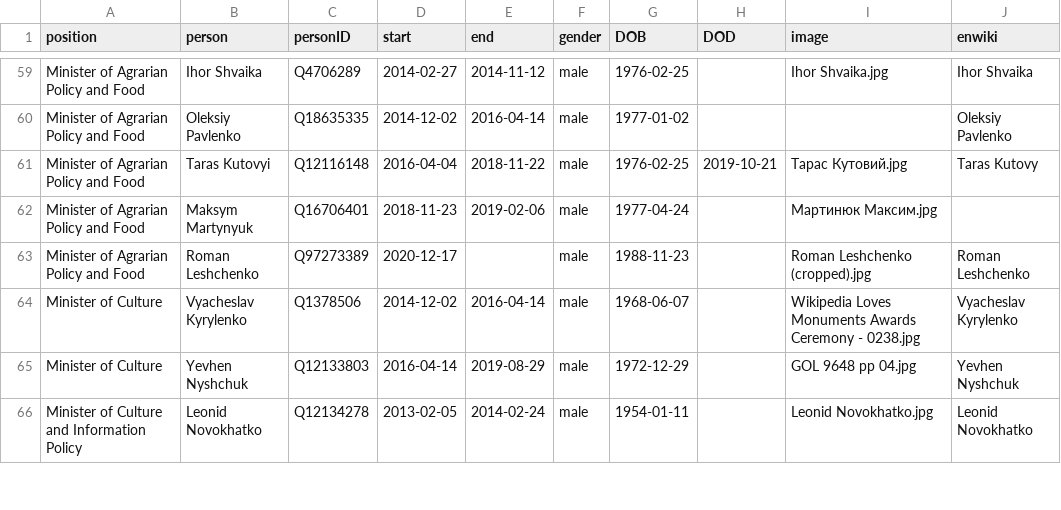
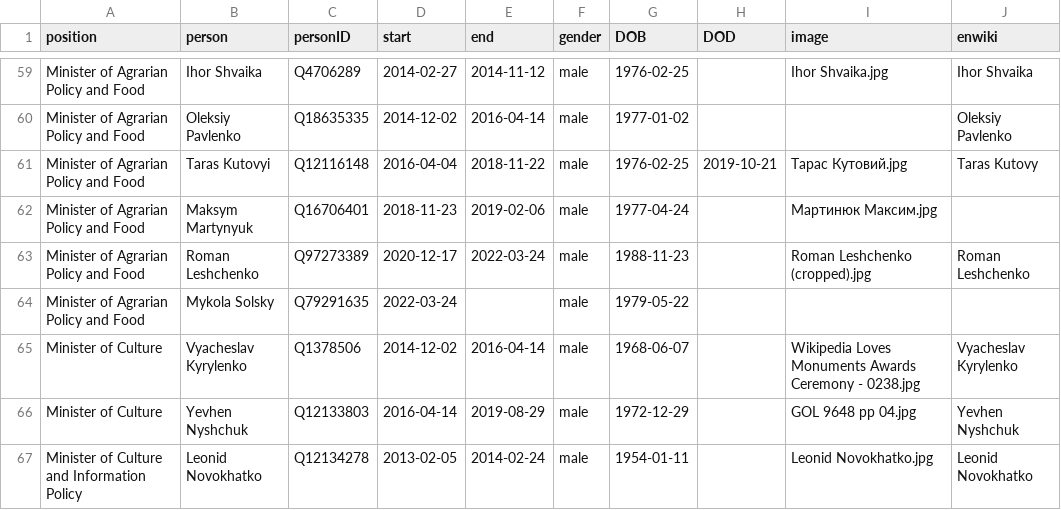
Before and after one commit to every-politician-scrapers/ukraine-cabinet, a CSV file: html/holders21.csv, drawn as a sheet; only a part is shown, gaps mark what is left out.

```diff
--- a/html/holders21.csv
+++ b/html/holders21.csv
@@ -62,3 +62,4 @@ Minister of Agrarian Policy and Food,Taras Kutovyi,Q12116148,2016-04-04,2018-11-
 Minister of Agrarian Policy and Food,Maksym Martynyuk,Q16706401,2018-11-23,2019-02-06,male,1977-04-24,,Мартинюк Максим.jpg,
-Minister of Agrarian Policy and Food,Roman Leshchenko,Q97273389,2020-12-17,,male,1988-11-23,,Roman Leshchenko (cropped).jpg,Roman Leshchenko
+Minister of Agrarian Policy and Food,Roman Leshchenko,Q97273389,2020-12-17,2022-03-24,male,1988-11-23,,Roman Leshchenko (cropped).jpg,Roman Leshchenko
+Minister of Agrarian Policy and Food,Mykola Solsky,Q79291635,2022-03-24,,male,1979-05-22,,,
 Minister of Culture,Vyacheslav Kyrylenko,Q1378506,2014-12-02,2016-04-14,male,1968-06-07,,Wikipedia Loves Monuments Awards Ceremony - 0238.jpg,Vyacheslav Kyrylenko
```
Also changed, not shown: html/current.csv, html/family.csv, 1 other file.
